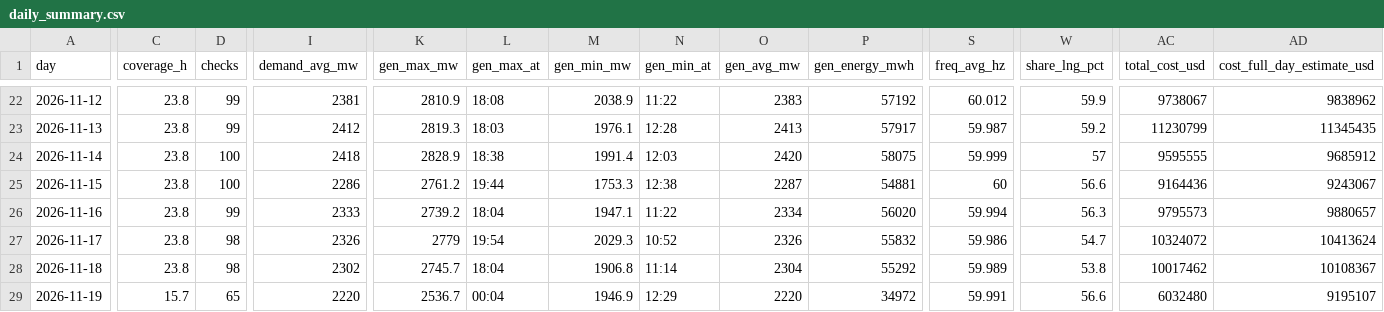
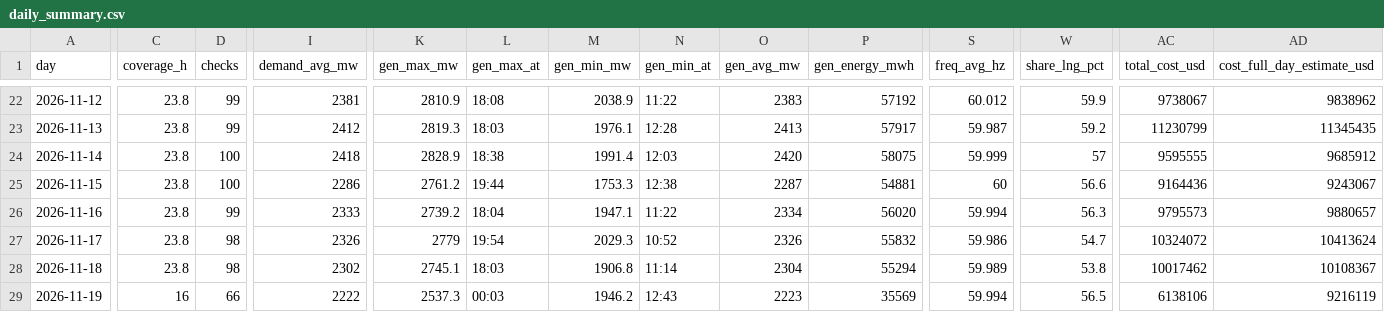
Before and after one commit to EidenGarcia/pr-generation-dashboard, a CSV file: logs/daily_summary.csv, drawn as a sheet; only a part is shown, gaps mark what is left out; the diff covers the shown part only; the diff names each change by its address in the sheet, - before the commit and + after, or states it on an @@ line.

```diff
--- a/logs/daily_summary.csv
+++ b/logs/daily_summary.csv
-K28 (gen_max_mw): 2745.7
+K28 (gen_max_mw): 2745.1
-L28 (gen_max_at): 18:04
+L28 (gen_max_at): 18:03
-P28 (gen_energy_mwh): 55292
+P28 (gen_energy_mwh): 55294
-C29 (coverage_h): 15.7
+C29 (coverage_h): 16
-D29 (checks): 65
+D29 (checks): 66
-I29 (demand_avg_mw): 2220
+I29 (demand_avg_mw): 2222
-K29 (gen_max_mw): 2536.7
+K29 (gen_max_mw): 2537.3
-L29 (gen_max_at): 00:04
+L29 (gen_max_at): 00:03
-M29 (gen_min_mw): 1946.9
+M29 (gen_min_mw): 1946.2
-N29 (gen_min_at): 12:29
+N29 (gen_min_at): 12:43
-O29 (gen_avg_mw): 2220
+O29 (gen_avg_mw): 2223
-P29 (gen_energy_mwh): 34972
+P29 (gen_energy_mwh): 35569
-S29 (freq_avg_hz): 59.991
+S29 (freq_avg_hz): 59.994
-W29 (share_lng_pct): 56.6
+W29 (share_lng_pct): 56.5
-AC29 (total_cost_usd): 6032480
+AC29 (total_cost_usd): 6138106
-AD29 (cost_full_day_estimate_usd): 9195107
+AD29 (cost_full_day_estimate_usd): 9216119
```
Also changed, not shown: 2 edited cells elsewhere in this file, 25 other files.
